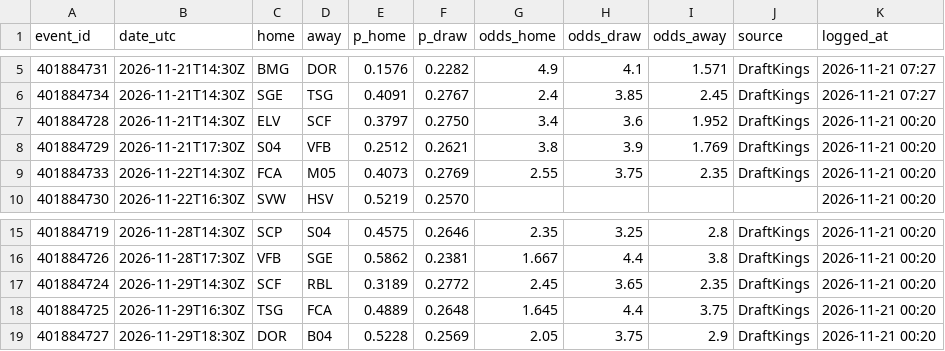
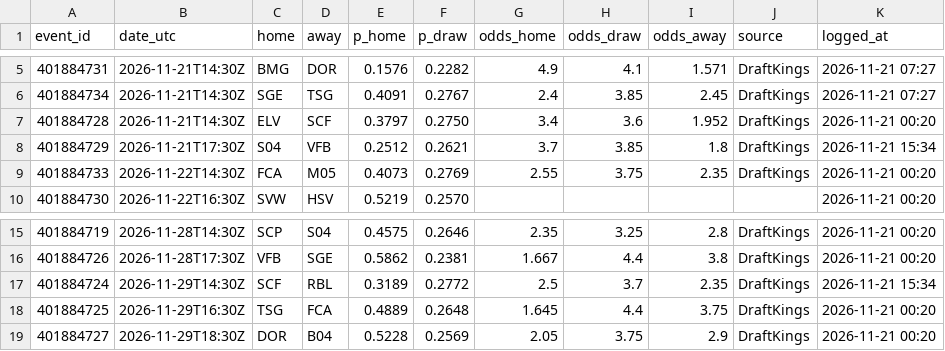
Before and after one commit to neuron12345/sportbayes, a CSV file: data/bundesliga_predictions.csv, drawn as a sheet; only a part is shown, gaps mark what is left out.

```diff
--- a/data/bundesliga_predictions.csv
+++ b/data/bundesliga_predictions.csv
@@ -7,3 +7,3 @@ event_id,date_utc,home,away,p_home,p_draw,odds_home,odds_draw,odds_away,source,l
 401884728,2026-11-21T14:30Z,ELV,SCF,0.3797,0.2750,3.4,3.6,1.952,DraftKings,2026-11-21 00:20
-401884729,2026-11-21T17:30Z,S04,VFB,0.2512,0.2621,3.8,3.9,1.769,DraftKings,2026-11-21 00:20
+401884729,2026-11-21T17:30Z,S04,VFB,0.2512,0.2621,3.7,3.85,1.8,DraftKings,2026-11-21 15:34
 401884733,2026-11-22T14:30Z,FCA,M05,0.4073,0.2769,2.55,3.75,2.35,DraftKings,2026-11-21 00:20
@@ -16,3 +16,3 @@ event_id,date_utc,home,away,p_home,p_draw,odds_home,odds_draw,odds_away,source,l
 401884726,2026-11-28T17:30Z,VFB,SGE,0.5862,0.2381,1.667,4.4,3.8,DraftKings,2026-11-21 00:20
-401884724,2026-11-29T14:30Z,SCF,RBL,0.3189,0.2772,2.45,3.65,2.35,DraftKings,2026-11-21 00:20
+401884724,2026-11-29T14:30Z,SCF,RBL,0.3189,0.2772,2.5,3.7,2.35,DraftKings,2026-11-21 15:34
 401884725,2026-11-29T16:30Z,TSG,FCA,0.4889,0.2648,1.645,4.4,3.75,DraftKings,2026-11-21 00:20
```
Also changed, not shown: data/epl_games.csv, data/epl_predictions.csv, 17 other files.
